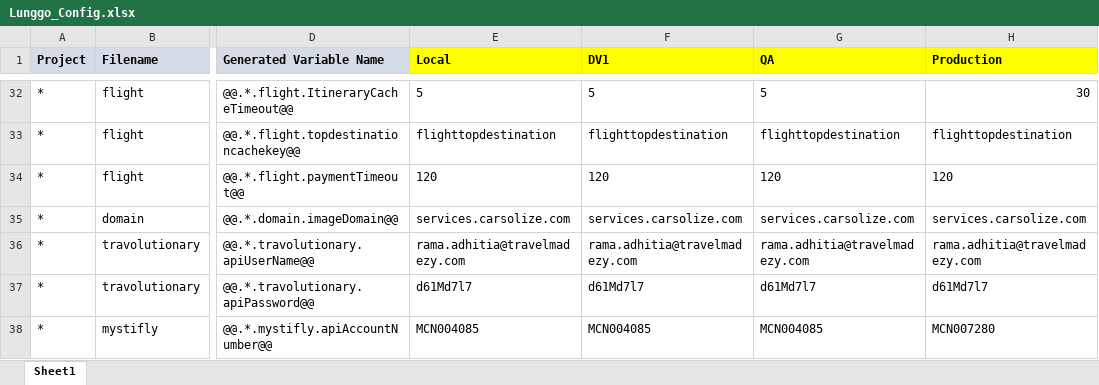
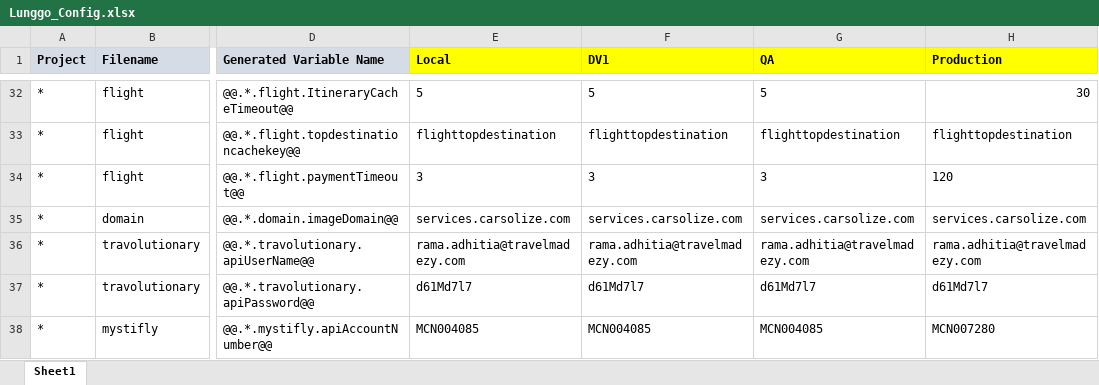
Before and after one commit to moonlay-technologies/lunggo, an Excel workbook: Lunggo.Configuration/Lunggo_Config.xlsx, sheet Sheet1, drawn as a sheet; only a part is shown, gaps mark what is left out; values as stored, in another font and other column widths than the file's, no borders; the diff names each change by its address in the sheet, - before the commit and + after, or states it on an @@ line.

```diff
--- a/Lunggo.Configuration/Lunggo_Config.xlsx (sheet Sheet1)
+++ b/Lunggo.Configuration/Lunggo_Config.xlsx (sheet Sheet1)
-E34 (Local): 120
+E34 (Local): 3
-F34 (DV1): 120
+F34 (DV1): 3
-G34 (QA): 120
+G34 (QA): 3
```
Also changed, not shown: 28 other files.
